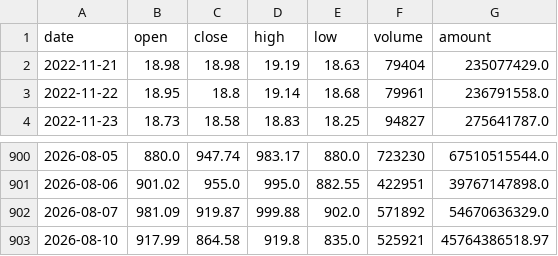
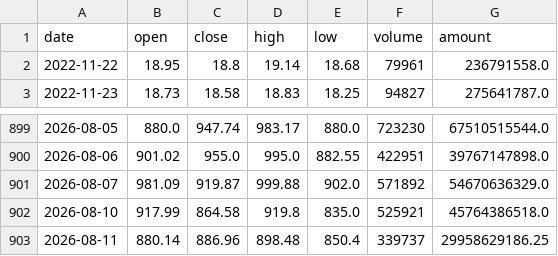
Before and after one commit to AEsir-Official/BA-TASK04, a CSV file: data/stocks/300308_qfq_daily.csv, drawn as a sheet; only a part is shown, gaps mark what is left out.

```diff
--- a/data/stocks/300308_qfq_daily.csv
+++ b/data/stocks/300308_qfq_daily.csv
@@ -1,3 +1,2 @@
 date,open,close,high,low,volume,amount
-2022-11-21,18.98,18.98,19.19,18.63,79404,235077429.0
 2022-11-22,18.95,18.8,19.14,18.68,79961,236791558.0
@@ -902,2 +901,3 @@
 2026-08-07,981.09,919.87,999.88,902.0,571892,54670636329.0
-2026-08-10,917.99,864.58,919.8,835.0,525921,45764386518.97
+2026-08-10,917.99,864.58,919.8,835.0,525921,45764386518.0
+2026-08-11,880.14,886.96,898.48,850.4,339737,29958629186.25
```
Also changed, not shown: data/stocks/688347_qfq_daily.csv, data/stocks/688981_qfq_daily.csv, 1 other file.
